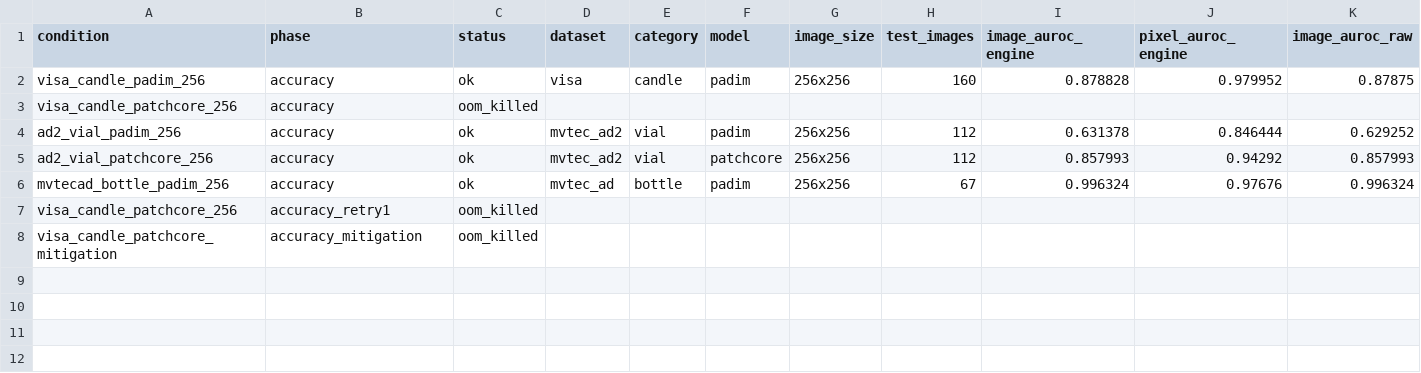
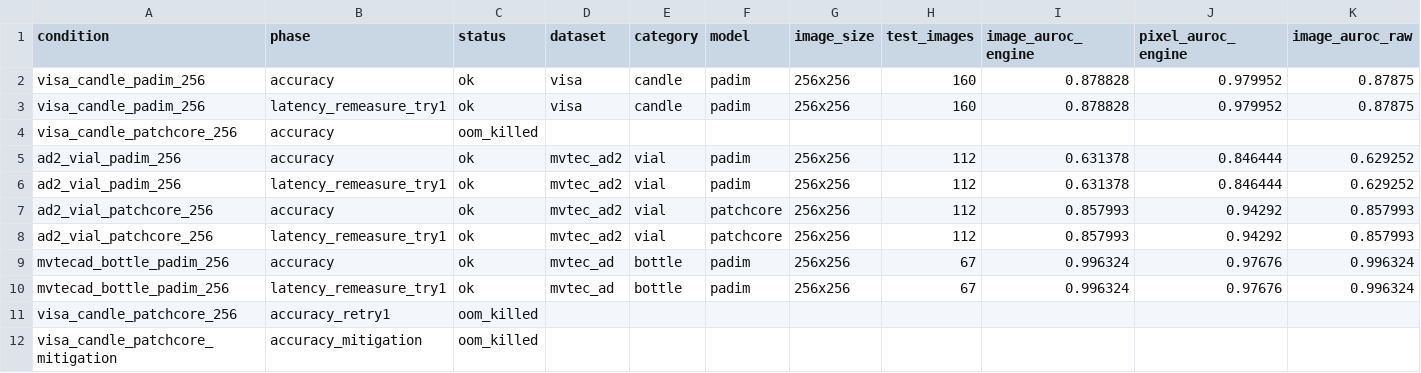
Before and after one commit to ada-koki/anomaly-detection-playground, a CSV file: benchmarks/issue16/datasets_summary.csv, drawn as a sheet; only a part is shown; rows hold the shown columns only; the diff names each change by its address in the sheet, - before the commit and + after, or states it on an @@ line.

```diff
--- a/benchmarks/issue16/datasets_summary.csv
+++ b/benchmarks/issue16/datasets_summary.csv
+row 3: visa_candle_padim_256 | latency_remeasure_try1 | ok | visa | candle | padim | 256x256 | 160 | 0.878828 | 0.979952 | 0.87875
+row 6: ad2_vial_padim_256 | latency_remeasure_try1 | ok | mvtec_ad2 | vial | padim | 256x256 | 112 | 0.631378 | 0.846444 | 0.629252
+row 8: ad2_vial_patchcore_256 | latency_remeasure_try1 | ok | mvtec_ad2 | vial | patchcore | 256x256 | 112 | 0.857993 | 0.94292 | 0.857993
+row 10: mvtecad_bottle_padim_256 | latency_remeasure_try1 | ok | mvtec_ad | bottle | padim | 256x256 | 67 | 0.996324 | 0.97676 | 0.996324
```
Also changed, not shown: 1 other file.
